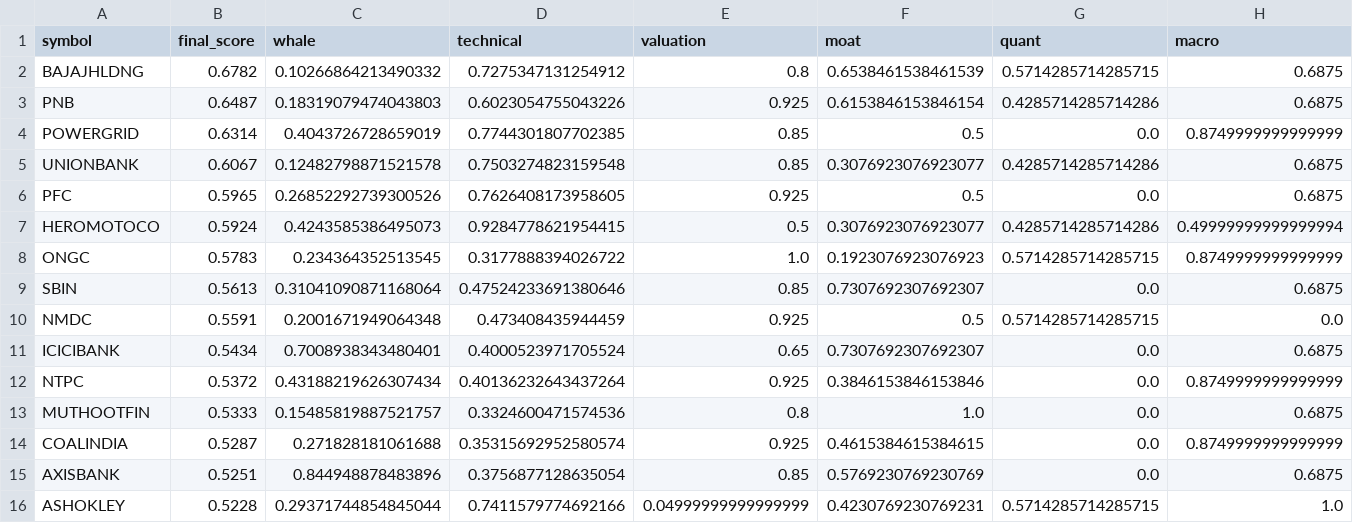
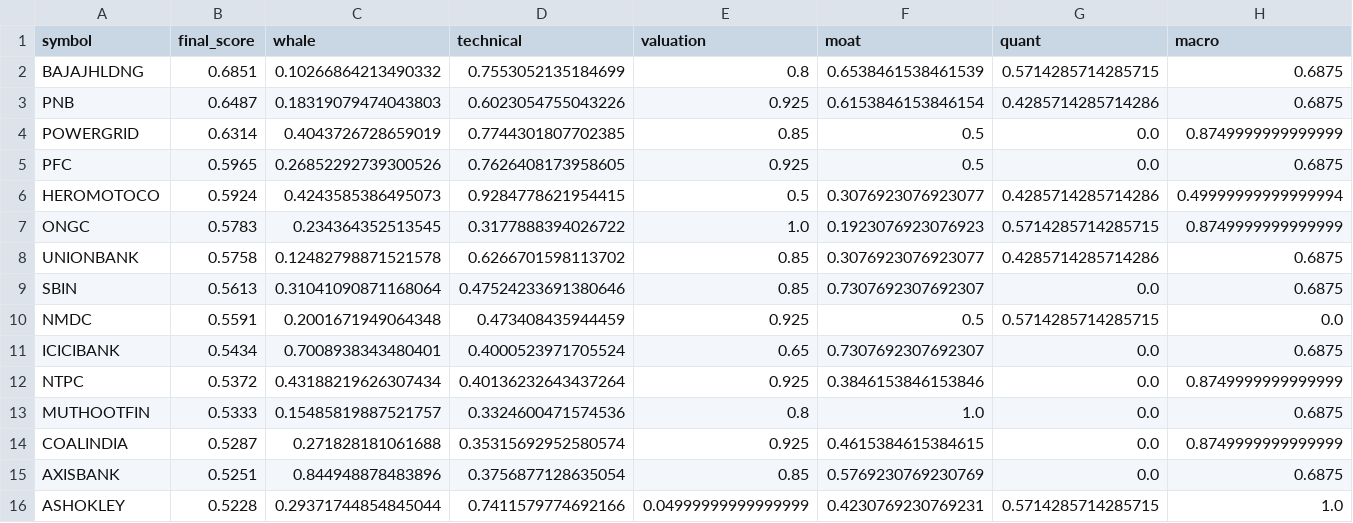
Before and after one commit to samir285-lang/whalewatch-alpha, a CSV file: output/nifty_100_top15.csv, drawn as a sheet; only a part is shown; removed rows and columns are numbered as before the commit, all else as after; rows hold the shown columns only; the diff names each change by its address in the sheet, - before the commit and + after, or states it on an @@ line.

```diff
--- a/output/nifty_100_top15.csv
+++ b/output/nifty_100_top15.csv
-B2 (final_score): 0.6782
+B2 (final_score): 0.6851
-D2 (technical): 0.7275347131254912
+D2 (technical): 0.7553052135184699
-row 5: UNIONBANK | 0.6067 | 0.12482798871521578 | 0.7503274823159548 | 0.85 | 0.3076923076923077 | 0.4285714285714286 | 0.6875
+row 8: UNIONBANK | 0.5758 | 0.12482798871521578 | 0.6266701598113702 | 0.85 | 0.3076923076923077 | 0.4285714285714286 | 0.6875
```
Also changed, not shown: output/all_nse_top15.csv, output/fando_stocks_top15.csv, 2 other files.
